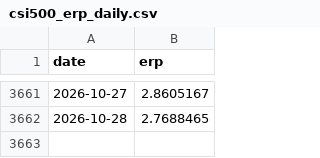
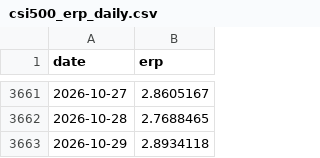
Before and after one commit to tang1273880952-dotcom/bond-timing, a CSV file: data/csi500_erp_daily.csv, drawn as a sheet; only a part is shown, gaps mark what is left out; the diff names each change by its address in the sheet, - before the commit and + after, or states it on an @@ line.

```diff
--- a/data/csi500_erp_daily.csv
+++ b/data/csi500_erp_daily.csv
+row 3663: 2026-10-29 | 2.8934118
```
Also changed, not shown: data/csi500_index_close_daily.csv, 3 other files.
